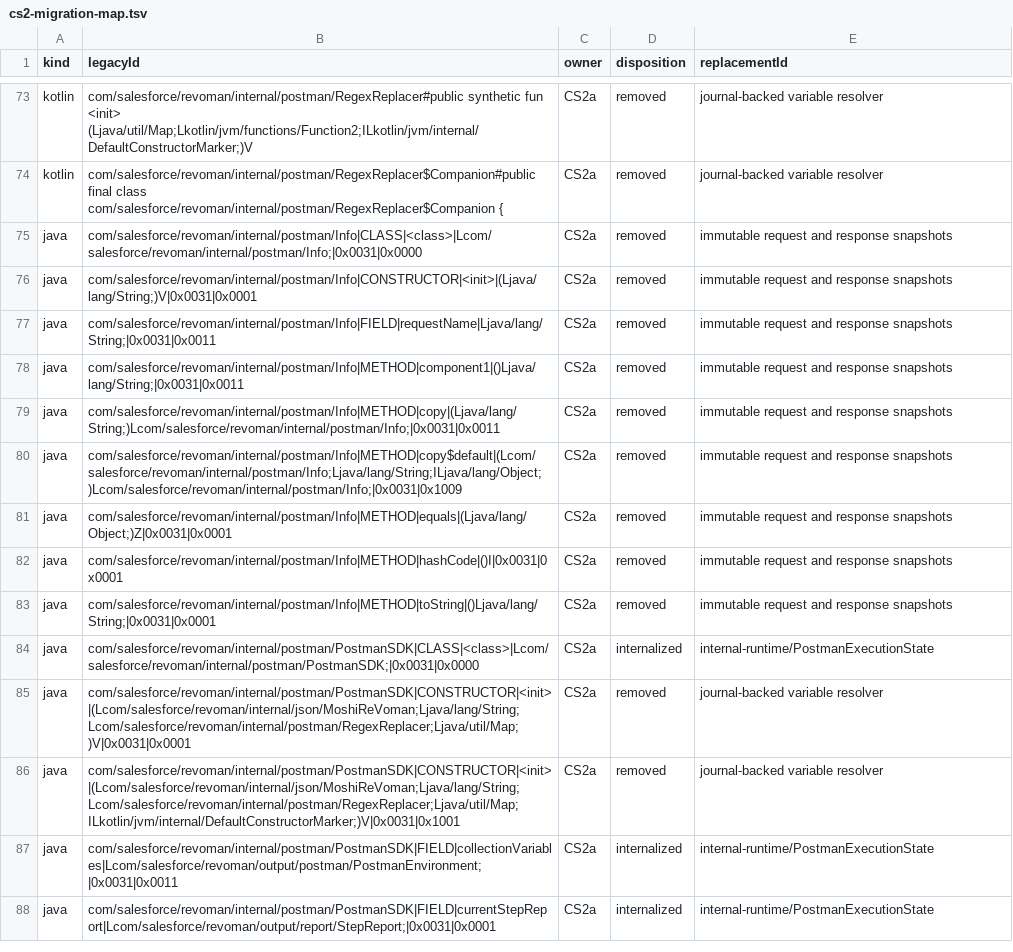
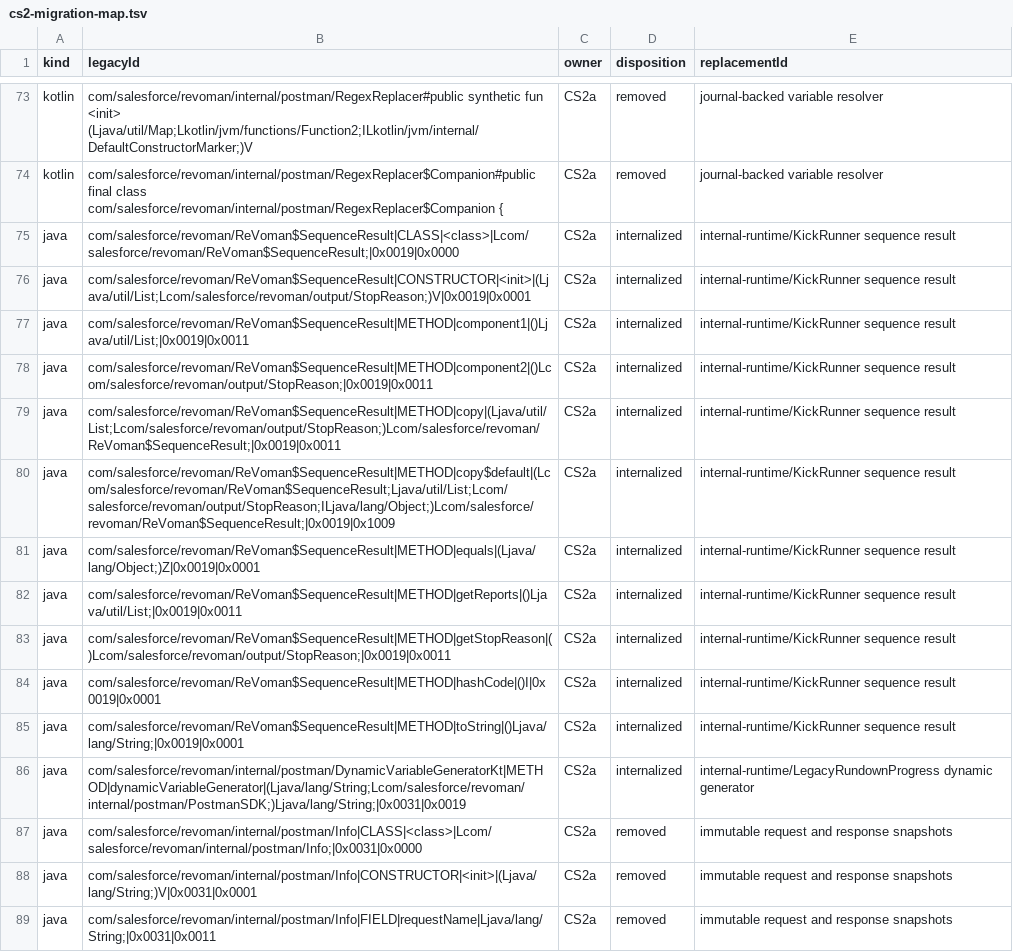
Before and after one commit to salesforce-misc/ReVoman, a TSV file: api/cs2-migration-map.tsv, drawn as a sheet; only a part is shown, gaps mark what is left out; the shorter side is filled out with more unchanged rows; the diff names each change by its address in the sheet, - before the commit and + after, or states it on an @@ line.

```diff
--- a/api/cs2-migration-map.tsv
+++ b/api/cs2-migration-map.tsv
+row 75: java | com/salesforce/revoman/ReVoman$SequenceResult|CLASS|<class>|Lcom/salesforce/revoman/ReVoman$SequenceResult;|0x0019|0x0000 | CS2a | internalized | internal-runtime/KickRunner sequence result
+row 76: java | com/salesforce/revoman/ReVoman$SequenceResult|CONSTRUCTOR|<init>|(Ljava/util/List;Lcom/salesforce/revoman/output/StopReason;)V|0x0019|0x0001 | CS2a | internalized | internal-runtime/KickRunner sequence result
+row 77: java | com/salesforce/revoman/ReVoman$SequenceResult|METHOD|component1|()Ljava/util/List;|0x0019|0x0011 | CS2a | internalized | internal-runtime/KickRunner sequence result
+row 78: java | com/salesforce/revoman/ReVoman$SequenceResult|METHOD|component2|()Lcom/salesforce/revoman/output/StopReason;|0x0019|0x0011 | CS2a | internalized | internal-runtime/KickRunner sequence result
+row 79: java | com/salesforce/revoman/ReVoman$SequenceResult|METHOD|copy|(Ljava/util/List;Lcom/salesforce/revoman/output/StopReason;)Lcom/salesforce/revoman/ReVoman$SequenceResult;|0x0019|0x0011 | CS2a | internalized | internal-runtime/KickRunner sequence result
+row 80: java | com/salesforce/revoman/ReVoman$SequenceResult|METHOD|copy$default|(Lcom/salesforce/revoman/ReVoman$SequenceResult;Ljava/util/List;Lcom/salesforce/revoman/output/StopReason;ILjava/lang/Object;)Lcom/salesforce/revoman/ReVoman$SequenceResult;|0x0019|0x1009 | CS2a | internalized | internal-runtime/KickRunner sequence result
+row 81: java | com/salesforce/revoman/ReVoman$SequenceResult|METHOD|equals|(Ljava/lang/Object;)Z|0x0019|0x0001 | CS2a | internalized | internal-runtime/KickRunner sequence result
+row 82: java | com/salesforce/revoman/ReVoman$SequenceResult|METHOD|getReports|()Ljava/util/List;|0x0019|0x0011 | CS2a | internalized | internal-runtime/KickRunner sequence result
+row 83: java | com/salesforce/revoman/ReVoman$SequenceResult|METHOD|getStopReason|()Lcom/salesforce/revoman/output/StopReason;|0x0019|0x0011 | CS2a | internalized | internal-runtime/KickRunner sequence result
+row 84: java | com/salesforce/revoman/ReVoman$SequenceResult|METHOD|hashCode|()I|0x0019|0x0001 | CS2a | internalized | internal-runtime/KickRunner sequence result
+row 85: java | com/salesforce/revoman/ReVoman$SequenceResult|METHOD|toString|()Ljava/lang/String;|0x0019|0x0001 | CS2a | internalized | internal-runtime/KickRunner sequence result
+row 86: java | com/salesforce/revoman/internal/postman/DynamicVariableGeneratorKt|METHOD|dynamicVariableGenerator|(Ljava/lang/String;Lcom/salesforce/revoman/internal/postman/PostmanSDK;)Ljava/lang/String;|0x0031|0x0019 | CS2a | internalized | internal-runtime/LegacyRundownProgress dynamic generator
```
Also changed, not shown: 17 other files.
